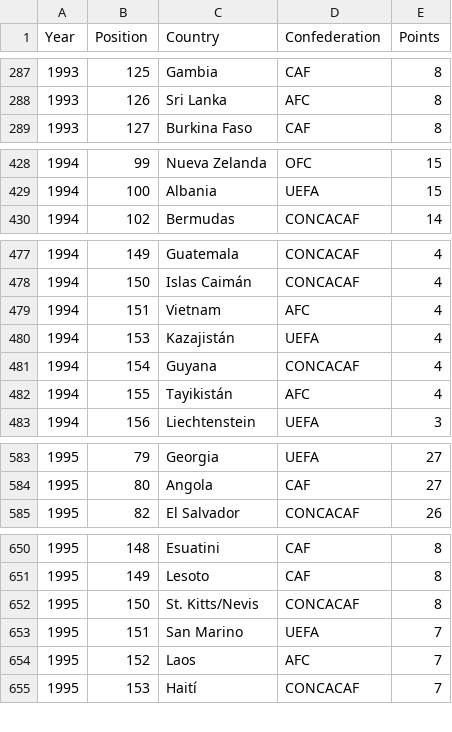
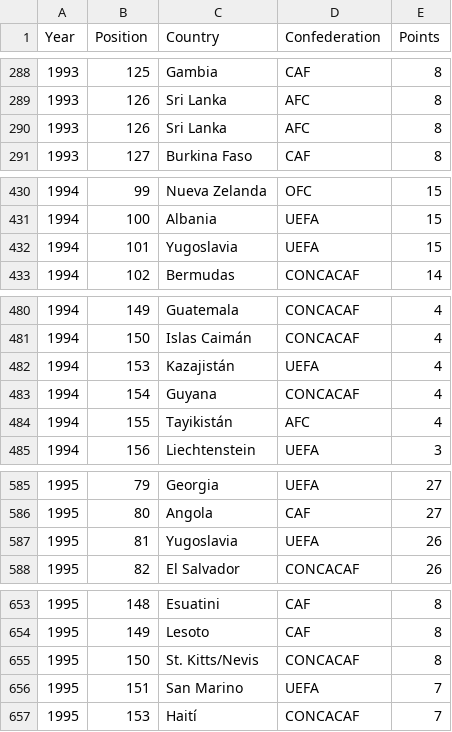
Before and after one commit to gcastellano3/data_wrangling_retrieval_project, a CSV file: data_fifa_ranking.csv (was fifa_ranking.csv), drawn as a sheet; only a part is shown, gaps mark what is left out; removed rows and columns are numbered as before the commit, all else as after; the diff covers the shown part only; the diff names each change by its address in the sheet, - before the commit and + after, or states it on an @@ line.

```diff
--- a/fifa_ranking.csv
+++ b/data_fifa_ranking.csv
+row 290: 1993 | 126 | Sri Lanka | AFC | 8
+row 432: 1994 | 101 | Yugoslavia | UEFA | 15
-row 479: 1994 | 151 | Vietnam | AFC | 4
+row 587: 1995 | 81 | Yugoslavia | UEFA | 26
-row 654: 1995 | 152 | Laos | AFC | 7
```
Also changed, not shown: 14 added rows and 13 removed rows elsewhere in this file, 4 other files.
